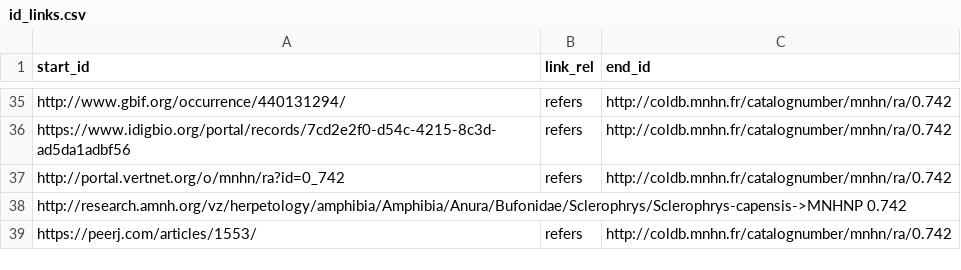
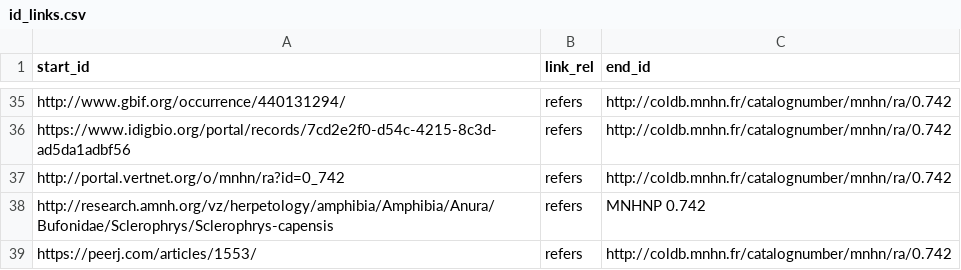
Before and after one commit to rybesh/id-link-template, a CSV file: id_links.csv, drawn as a sheet; only a part is shown, gaps mark what is left out; removed rows and columns are numbered as before the commit, all else as after; the diff names each change by its address in the sheet, - before the commit and + after, or states it on an @@ line.

Commit message:
Fix CSV error.

```diff
--- a/id_links.csv
+++ b/id_links.csv
-row 38: http://research.amnh.org/vz/herpetology/amphibia/Amphibia/Anura/Bufonidae/Sclerophrys/Sclerophrys-capensis->MNHNP 0.742
+row 38: http://research.amnh.org/vz/herpetology/amphibia/Amphibia/Anura/Bufonidae/Sclerophrys/Sclerophrys-capensis | refers | MNHNP 0.742
```
